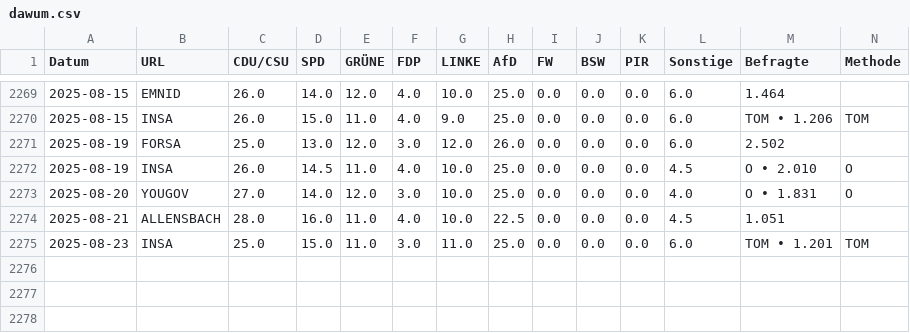
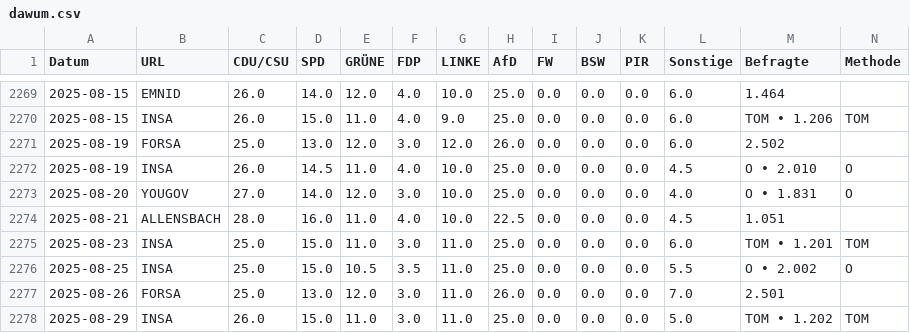
Before and after one commit to thomascamminady/dawum-crawl, a CSV file: data/dawum.csv, drawn as a sheet; only a part is shown, gaps mark what is left out; rows hold the shown columns only; the diff names each change by its address in the sheet, - before the commit and + after, or states it on an @@ line.

```diff
--- a/data/dawum.csv
+++ b/data/dawum.csv
+row 2276: 2025-08-25 | INSA | 25.0 | 15.0 | 10.5 | 3.5 | 11.0 | 25.0 | 0.0 | 0.0 | 0.0 | 5.5 | O • 2.002 | O
+row 2277: 2025-08-26 | FORSA | 25.0 | 13.0 | 12.0 | 3.0 | 11.0 | 26.0 | 0.0 | 0.0 | 0.0 | 7.0 | 2.501
+row 2278: 2025-08-29 | INSA | 26.0 | 15.0 | 11.0 | 3.0 | 11.0 | 25.0 | 0.0 | 0.0 | 0.0 | 5.0 | TOM • 1.202 | TOM
```
Also changed, not shown: data/dawum_pivot.csv, 1 other file.
